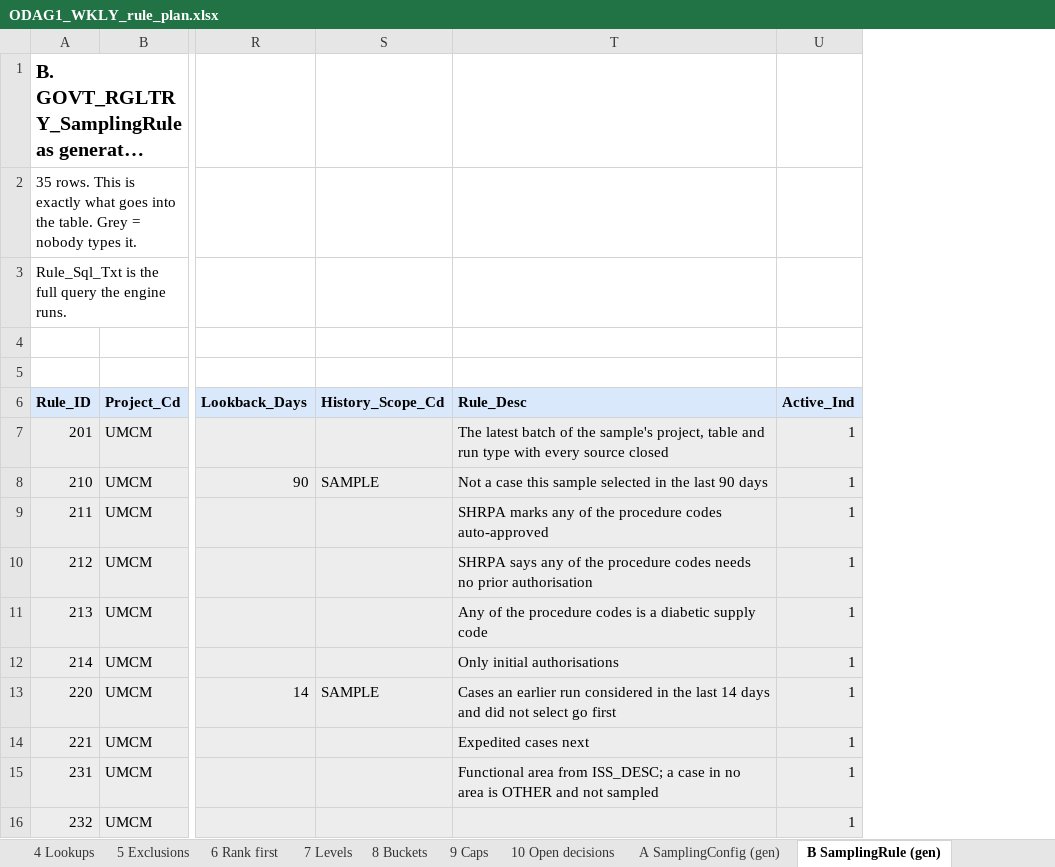
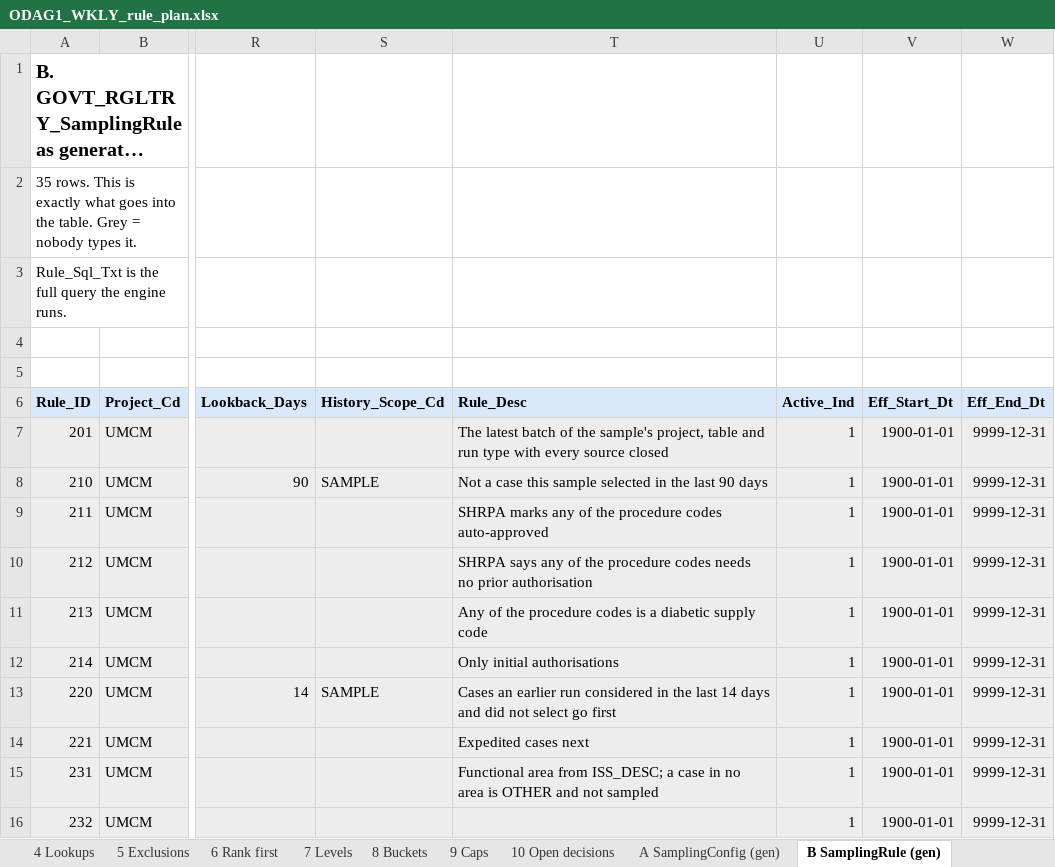
Before and after one commit to trinathgundavaram/sampling, an Excel workbook: airflow_resources/docs/ODAG1_WKLY_rule_plan.xlsx, sheet B SamplingRule (gen), drawn as a sheet; only a part is shown, gaps mark what is left out; long unchanged cells end in …; values as stored, in another font and other column widths than the file's, no borders; the diff names each change by its address in the sheet, - before the commit and + after, or states it on an @@ line.

```diff
--- a/airflow_resources/docs/ODAG1_WKLY_rule_plan.xlsx (sheet B SamplingRule (gen))
+++ b/airflow_resources/docs/ODAG1_WKLY_rule_plan.xlsx (sheet B SamplingRule (gen))
+column V (Eff_Start_Dt), rows 7-16: all 1900-01-01
+column W (Eff_End_Dt), rows 7-16: all 9999-12-31
```
Also changed, not shown: sheet C INSERTs (gen), sheet A SamplingConfig (gen), sheet D Compare with current, airflow_resources/docs/ODAG1_WKLY_simple_rule_table.xlsx, 19 other files.
